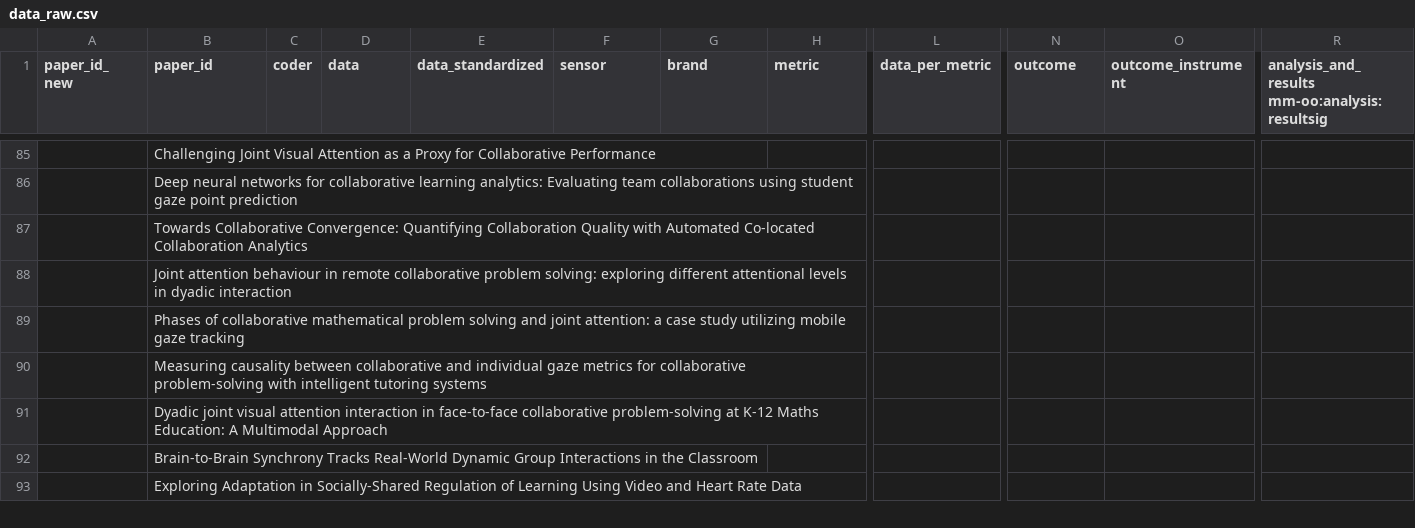
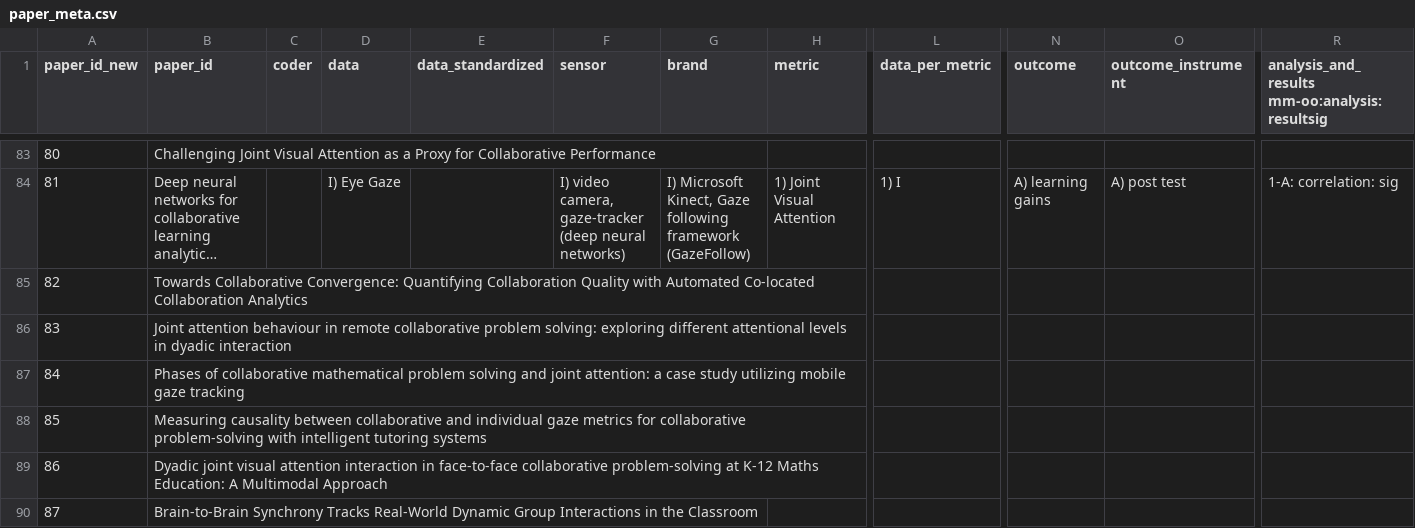
Before and after one commit to hgse-schneider/mmca-website, a CSV file: convert_script/new_data_collection/paper_meta.csv (was convert_script/new_data_collection/data_raw.csv), drawn as a sheet; only a part is shown, gaps mark what is left out; the shorter side is filled out with more unchanged rows; long unchanged cells end in …; addresses are those after the commit; ↵ is a line break in a cell; the diff covers the shown part only; the diff names each change by its address in the sheet, - before the commit and + after, or states it on an @@ line.

Commit message:
Data collection script now pulls from meta file to get title and other meta details. Bug to be fixed: currently doesn't work with empty rows in the CSV file

```diff
--- a/convert_script/new_data_collection/data_raw.csv
+++ b/convert_script/new_data_collection/paper_meta.csv
@@ column A (paper_id_new) renumbered between rows 1 and 98 @@
-D84 (data): (empty)
+D84 (data): I) Eye Gaze
-F84 (sensor): (empty)
+F84 (sensor): I) video camera, ↵ gaze-tracker (deep neural networks)
-G84 (brand): (empty)
+G84 (brand): I) Microsoft Kinect, Gaze following framework (GazeFollow)
-H84 (metric): (empty)
+H84 (metric): 1) Joint Visual Attention
-L84 (data_per_metric): (empty)
+L84 (data_per_metric): 1) I
-N84 (outcome): (empty)
+N84 (outcome): A) learning gains
-O84 (outcome_instrument): (empty)
+O84 (outcome_instrument): A) post test
-R84: (empty)
+R84: 1-A: correlation: sig
```
Also changed, not shown: 2 added rows, 5 removed rows and 68 edited cells elsewhere in this file, 4 other files.
